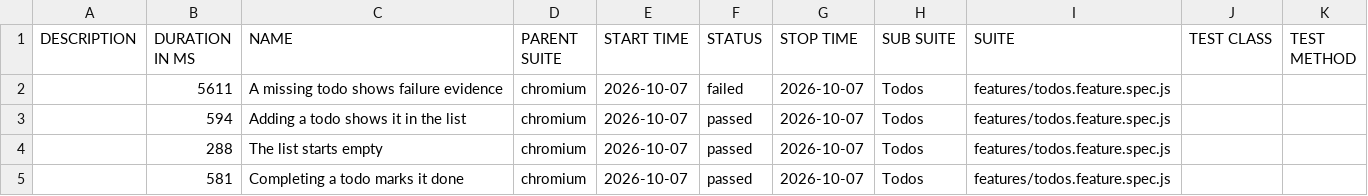
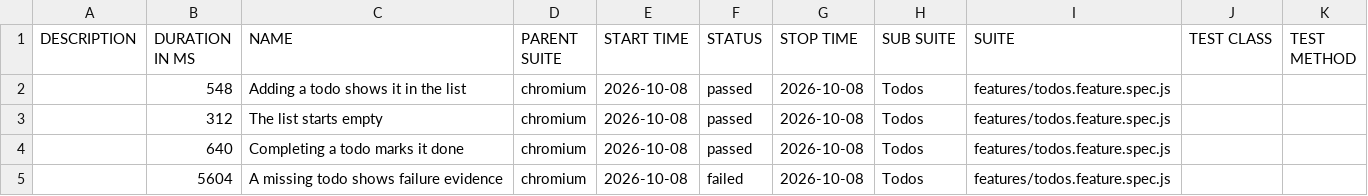
Before and after one commit to qaherasymchuk/js-playwright-bdd-example, a CSV file: regression/data/suites.csv, drawn as a sheet.

Commit message:
Publish regression Allure report 5ab41c72588d437bb5929e313199fcf776fa6bdc

```diff
--- a/regression/data/suites.csv
+++ b/regression/data/suites.csv
@@ -1,5 +1,5 @@
 "DESCRIPTION","DURATION IN MS","NAME","PARENT SUITE","START TIME","STATUS","STOP TIME","SUB SUITE","SUITE","TEST CLASS","TEST METHOD"
-"","5611","A missing todo shows failure evidence","chromium","2026-10-07","failed","2026-10-07","Todos","features/todos.feature.spec.js","",""
-"","594","Adding a todo shows it in the list","chromium","2026-10-07","passed","2026-10-07","Todos","features/todos.feature.spec.js","",""
-"","288","The list starts empty","chromium","2026-10-07","passed","2026-10-07","Todos","features/todos.feature.spec.js","",""
-"","581","Completing a todo marks it done","chromium","2026-10-07","passed","2026-10-07","Todos","features/todos.feature.spec.js","",""
+"","548","Adding a todo shows it in the list","chromium","2026-10-08","passed","2026-10-08","Todos","features/todos.feature.spec.js","",""
+"","312","The list starts empty","chromium","2026-10-08","passed","2026-10-08","Todos","features/todos.feature.spec.js","",""
+"","640","Completing a todo marks it done","chromium","2026-10-08","passed","2026-10-08","Todos","features/todos.feature.spec.js","",""
+"","5604","A missing todo shows failure evidence","chromium","2026-10-08","failed","2026-10-08","Todos","features/todos.feature.spec.js","",""
```
Also changed, not shown: 38 other files.
